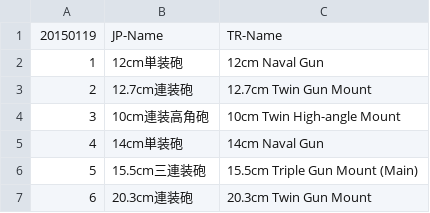
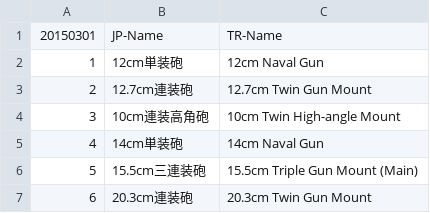
Before and after one commit to silfumus/logbook-EN, a CSV file: data/item.csv, drawn as a sheet; only a part is shown.

```diff
--- a/data/item.csv
+++ b/data/item.csv
@@ -1,2 +1,2 @@
-20150119;JP-Name;TR-Name
+20150301;JP-Name;TR-Name
 1;12cm単装砲;12cm Naval Gun
```
Also changed, not shown: data/expedition.csv, 2 other files.
